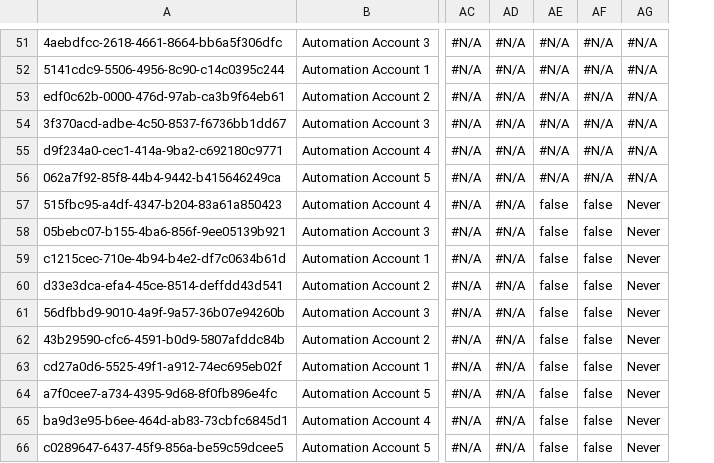
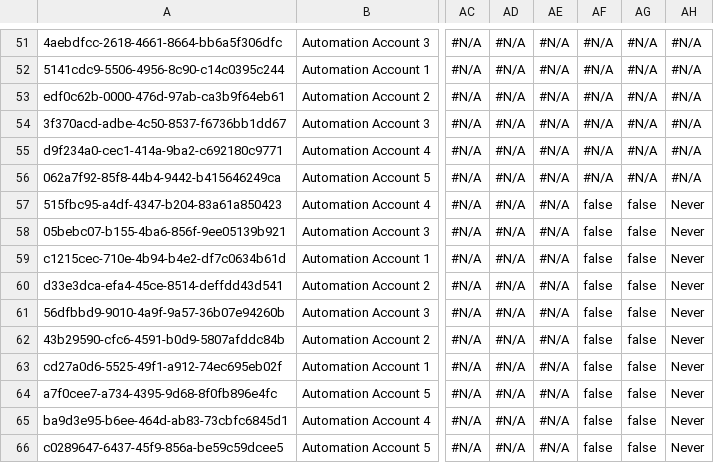
Before and after one commit to Asnafshaikh/Test-Regresion, a CSV file: data/Account.csv, drawn as a sheet; only a part is shown, gaps mark what is left out; the diff covers the shown part only; the diff names each change by its address in the sheet, - before the commit and + after, or states it on an @@ line.

```diff
--- a/data/Account.csv
+++ b/data/Account.csv
+column AG, rows 51-66: #N/A | #N/A | #N/A | #N/A | #N/A | #N/A | false | false | false | false | false | false | false | false | false | false
-AE57:AE66: false
+AE57:AE66: #N/A
```
Also changed, not shown: 36 edited cells elsewhere in this file.
